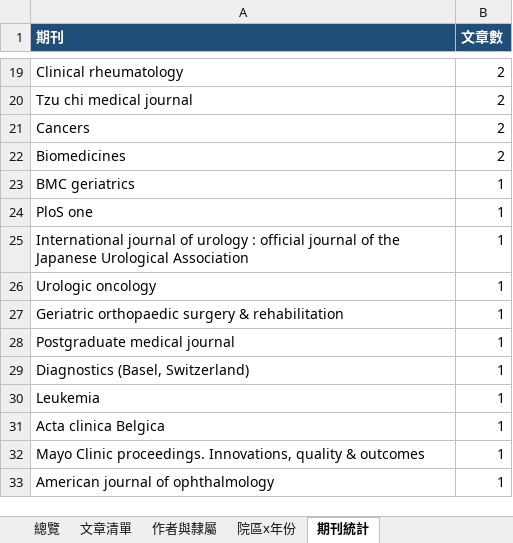
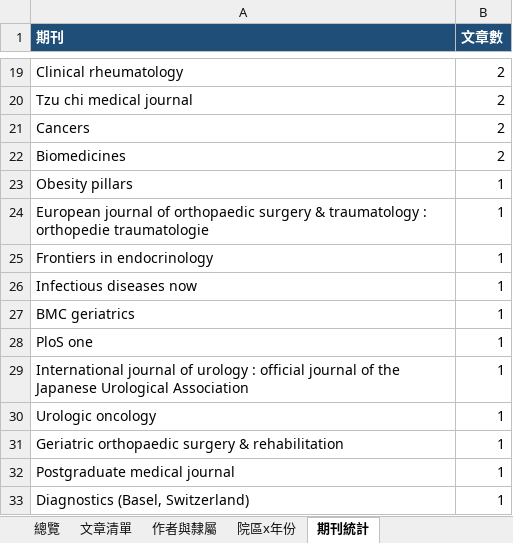
Before and after one commit to 96311123/-TriNetx-, an Excel workbook: docs/data/tzuchi_trinetx.xlsx, sheet 期刊統計, drawn as a sheet; only a part is shown, gaps mark what is left out; the shorter side is filled out with more unchanged rows; values as stored, in another font and other column widths than the file's, no borders; the diff names each change by its address in the sheet, - before the commit and + after, or states it on an @@ line.

```diff
--- a/docs/data/tzuchi_trinetx.xlsx (sheet 期刊統計)
+++ b/docs/data/tzuchi_trinetx.xlsx (sheet 期刊統計)
+row 23: Obesity pillars | 1
+row 24: European journal of orthopaedic surgery & traumatology : orthopedie traumatologie | 1
+row 25: Frontiers in endocrinology | 1
+row 26: Infectious diseases now | 1
```
Also changed, not shown: sheet 作者與隸屬, sheet 文章清單, sheet 總覽, sheet 院區x年份, 5 other files.
